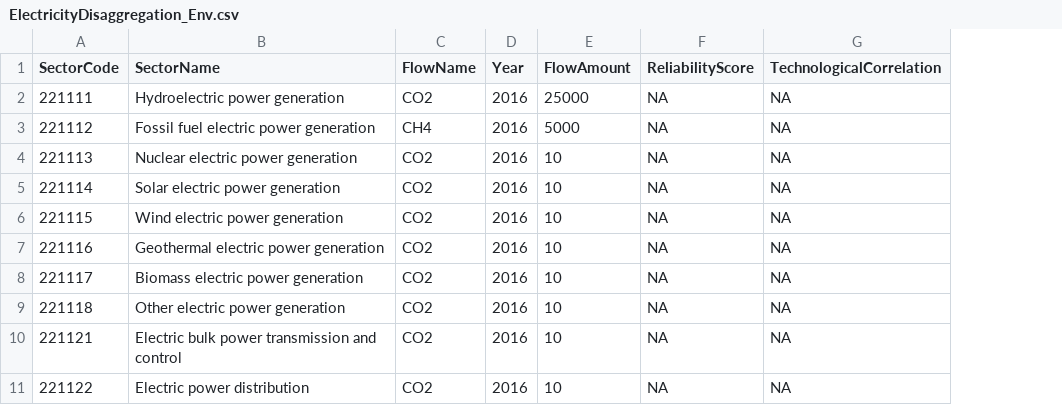
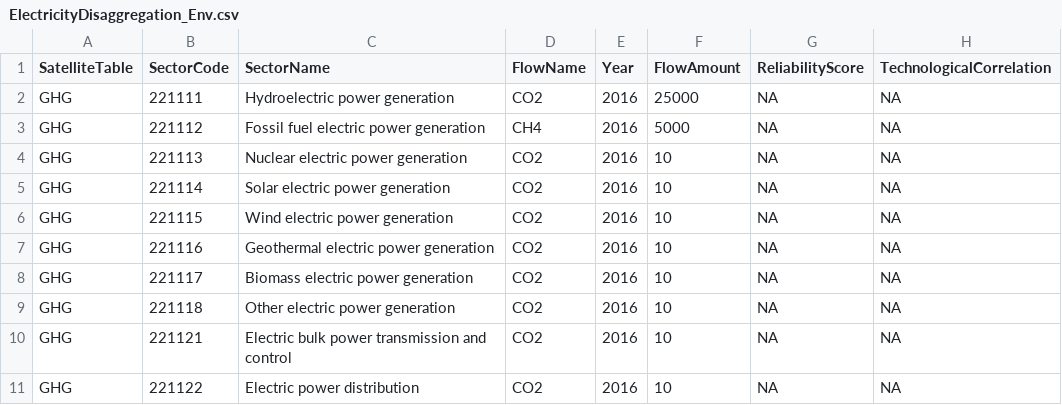
Before and after one commit to USEPA/useeior, a CSV file: inst/extdata/ElectricityDisaggregation_Env.csv, drawn as a sheet; only a part is shown; the diff names each change by its address in the sheet, - before the commit and + after, or states it on an @@ line.

Commit message:
Specify satellite table in disaggregation env file

```diff
--- a/inst/extdata/ElectricityDisaggregation_Env.csv
+++ b/inst/extdata/ElectricityDisaggregation_Env.csv
+column A (SatelliteTable), rows 2-11: all GHG
```
Also changed, not shown: 2 other files.
